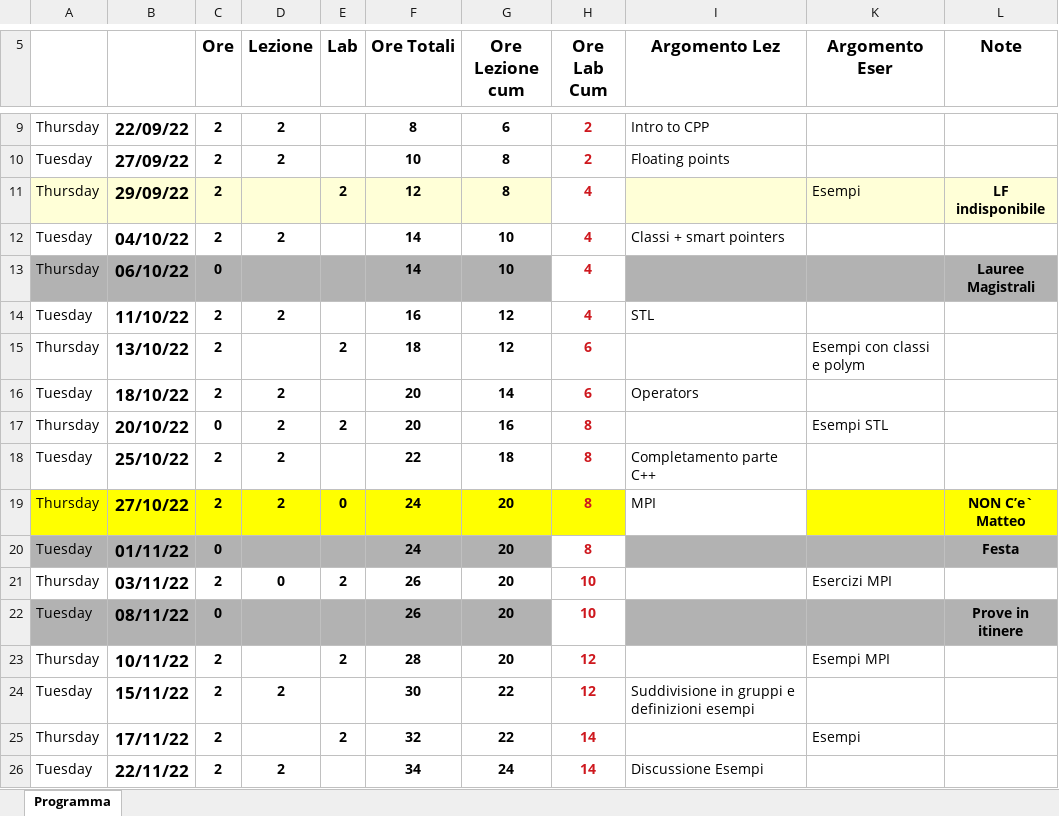
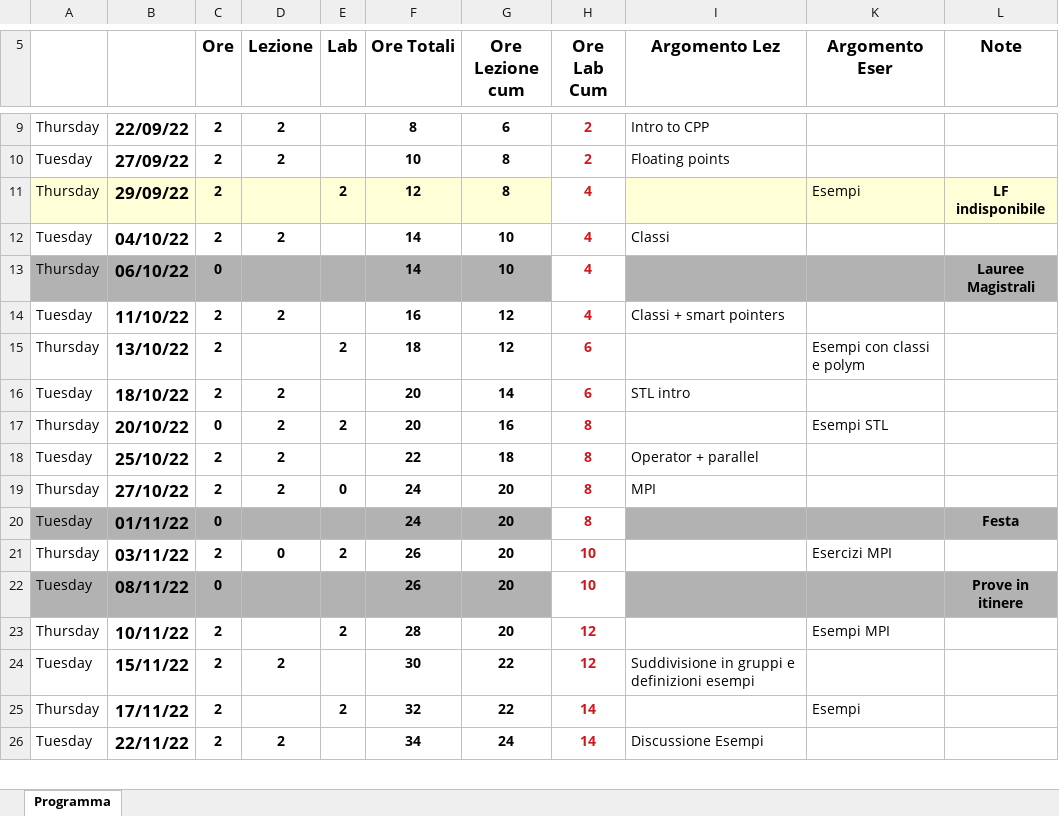
Before and after one commit to sofiedeweer/hpc-course-utilities, an Excel workbook: Plan/2022-23/ProgrammaOrario-AMSC-22-23.xlsx, sheet Programma, drawn as a sheet; only a part is shown, gaps mark what is left out; values as stored, in another font and other column widths than the file's, no borders; the diff names each change by its address in the sheet, - before the commit and + after, or states it on an @@ line.

Commit message:
little chenge in plan for AMSC

```diff
--- a/Plan/2022-23/ProgrammaOrario-AMSC-22-23.xlsx (sheet Programma)
+++ b/Plan/2022-23/ProgrammaOrario-AMSC-22-23.xlsx (sheet Programma)
-I12 (Argomento Lez): Classi + smart pointers
+I12 (Argomento Lez): Classi
-I14 (Argomento Lez): STL
+I14 (Argomento Lez): Classi + smart pointers
-I16 (Argomento Lez): Operators
+I16 (Argomento Lez): STL intro
-I18 (Argomento Lez): Completamento parte C++
+I18 (Argomento Lez): Operator + parallel
-A19:H19 fill: #FFFF00
+A19:H19 fill: none
-K19:L19 fill: #FFFF00
+K19:L19 fill: none
-L19 (Note): NON C’e` Matteo
+L19 (Note): (empty)
```
